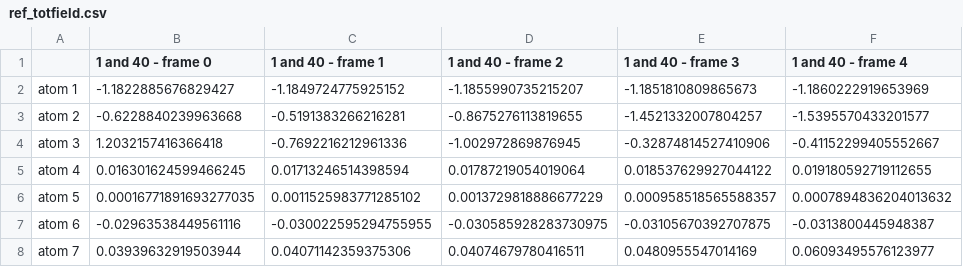
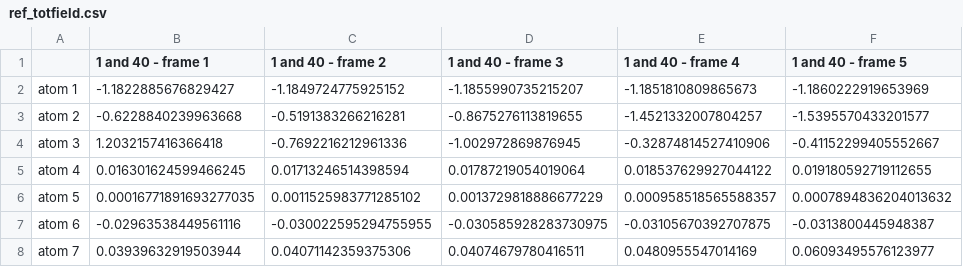
Before and after one commit to WelbornGroup/ELECTRIC, a CSV file: ELECTRIC/pytest/bench5/ref_totfield.csv, drawn as a sheet; only a part is shown.

Commit message:
update simulation frames to count from 1 instead of 0

```diff
--- a/ELECTRIC/pytest/bench5/ref_totfield.csv
+++ b/ELECTRIC/pytest/bench5/ref_totfield.csv
@@ -1,2 +1,2 @@
-,1 and 40 - frame 0,1 and 40 - frame 1,1 and 40 - frame 2,1 and 40 - frame 3,1 and 40 - frame 4
+,1 and 40 - frame 1,1 and 40 - frame 2,1 and 40 - frame 3,1 and 40 - frame 4,1 and 40 - frame 5
 atom 1,-1.1822885676829427,-1.1849724775925152,-1.1855990735215207,-1.1851810809865673,-1.1860222919653969
```
Also changed, not shown: 1 other file.
